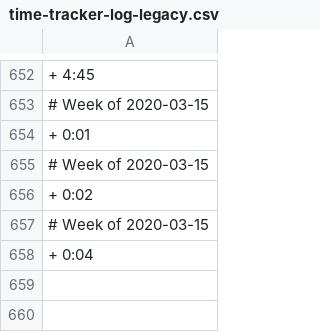
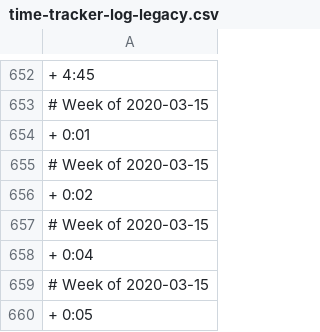
Before and after one commit to benleamon/public-data, a CSV file: time-tracker-log-legacy.csv, drawn as a sheet; only a part is shown, gaps mark what is left out; the diff names each change by its address in the sheet, - before the commit and + after, or states it on an @@ line.

```diff
--- a/time-tracker-log-legacy.csv
+++ b/time-tracker-log-legacy.csv
+row 659: # Week of 2020-03-15
+row 660: + 0:05
```
Also changed, not shown: time-tracker-log.csv.
